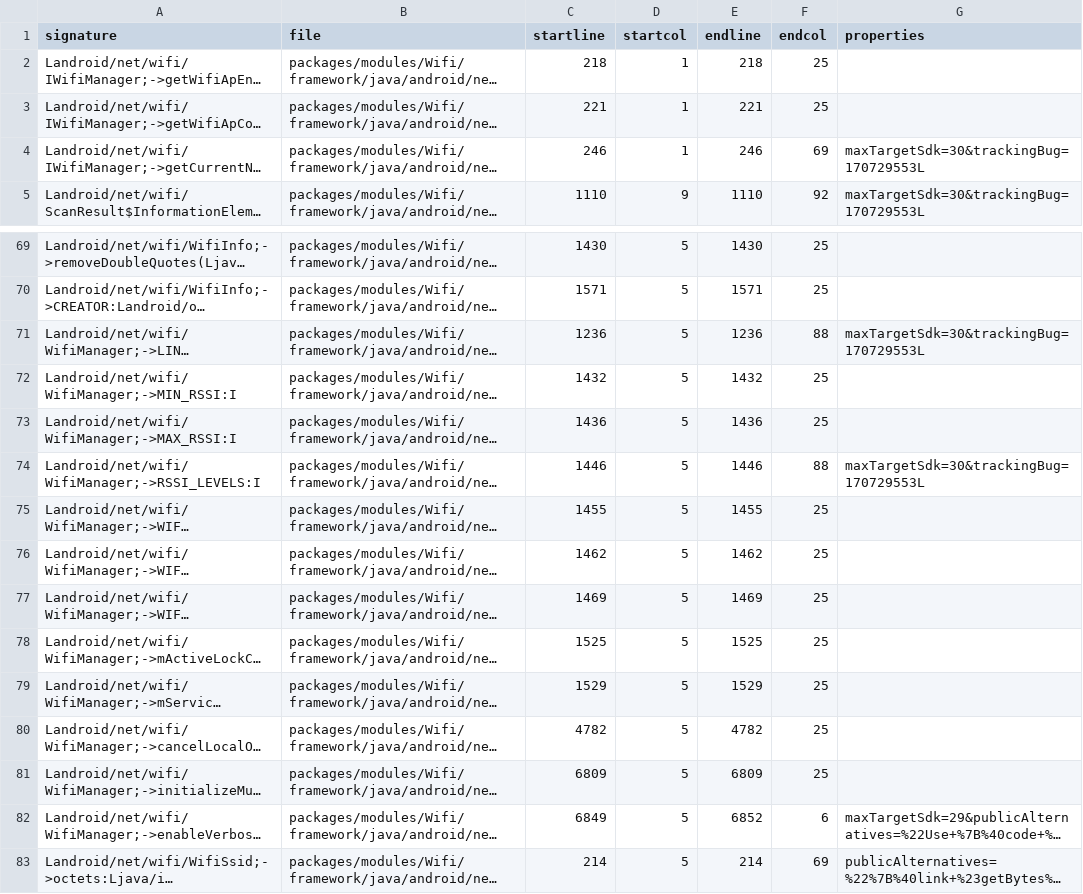
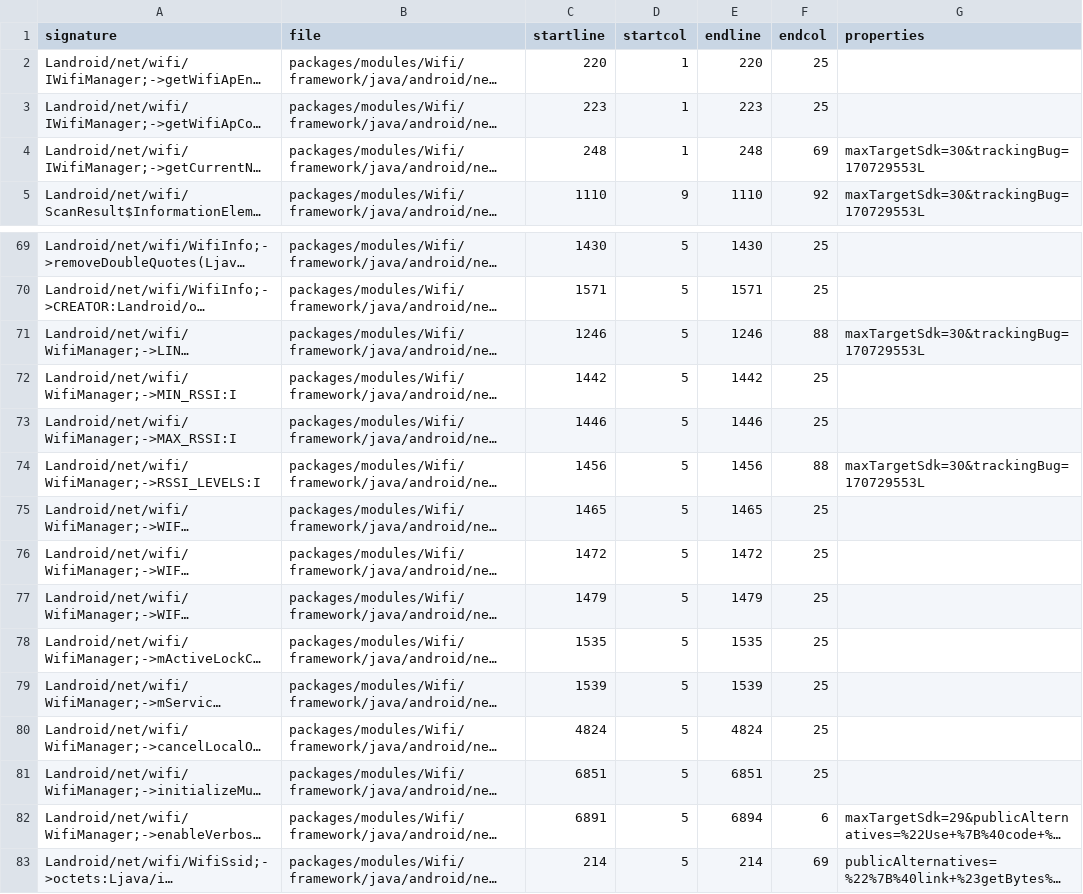
Before and after one commit to msft-mirror-aosp/platform.prebuilts.module_sdk.Wifi, a CSV file: current/hiddenapi/index.csv, drawn as a sheet; only a part is shown, gaps mark what is left out; long unchanged cells end in …; the diff names each change by its address in the sheet, - before the commit and + after, or states it on an @@ line.

```diff
--- a/current/hiddenapi/index.csv
+++ b/current/hiddenapi/index.csv
-C2 (startline): 218
+C2 (startline): 220
-E2 (endline): 218
+E2 (endline): 220
-C3 (startline): 221
+C3 (startline): 223
-E3 (endline): 221
+E3 (endline): 223
-C4 (startline): 246
+C4 (startline): 248
-E4 (endline): 246
+E4 (endline): 248
-C71 (startline): 1236
+C71 (startline): 1246
-E71 (endline): 1236
+E71 (endline): 1246
-C72 (startline): 1432
+C72 (startline): 1442
-E72 (endline): 1432
+E72 (endline): 1442
-C73 (startline): 1436
+C73 (startline): 1446
-E73 (endline): 1436
+E73 (endline): 1446
-C74 (startline): 1446
+C74 (startline): 1456
-E74 (endline): 1446
+E74 (endline): 1456
-C75 (startline): 1455
+C75 (startline): 1465
-E75 (endline): 1455
+E75 (endline): 1465
-C76 (startline): 1462
+C76 (startline): 1472
-E76 (endline): 1462
+E76 (endline): 1472
-C77 (startline): 1469
+C77 (startline): 1479
-E77 (endline): 1469
+E77 (endline): 1479
-C78 (startline): 1525
+C78 (startline): 1535
-E78 (endline): 1525
+E78 (endline): 1535
-C79 (startline): 1529
+C79 (startline): 1539
-E79 (endline): 1529
+E79 (endline): 1539
-C80 (startline): 4782
+C80 (startline): 4824
-E80 (endline): 4782
+E80 (endline): 4824
-C81 (startline): 6809
+C81 (startline): 6851
-E81 (endline): 6809
+E81 (endline): 6851
-C82 (startline): 6849
+C82 (startline): 6891
-E82 (endline): 6852
+E82 (endline): 6894
```
Also changed, not shown: current/hiddenapi/metadata.csv, 4 other files.
